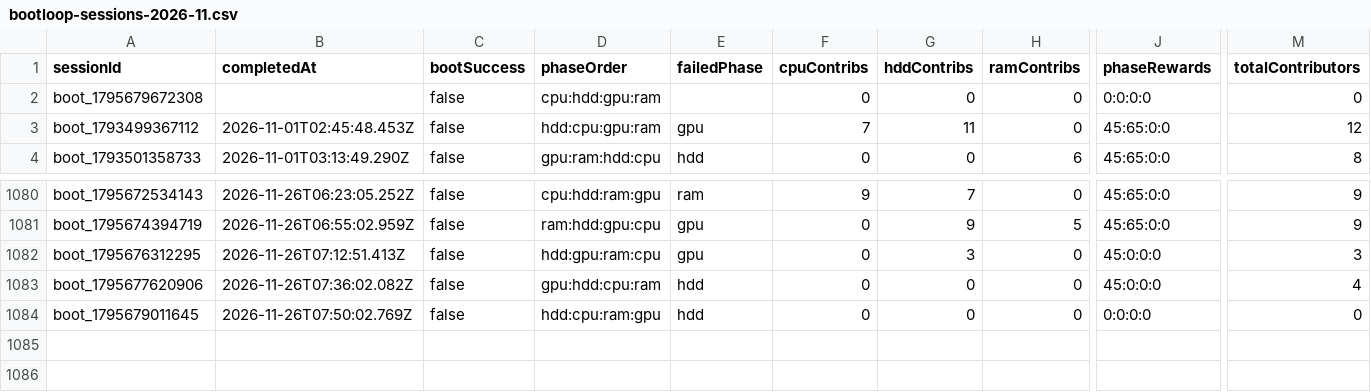
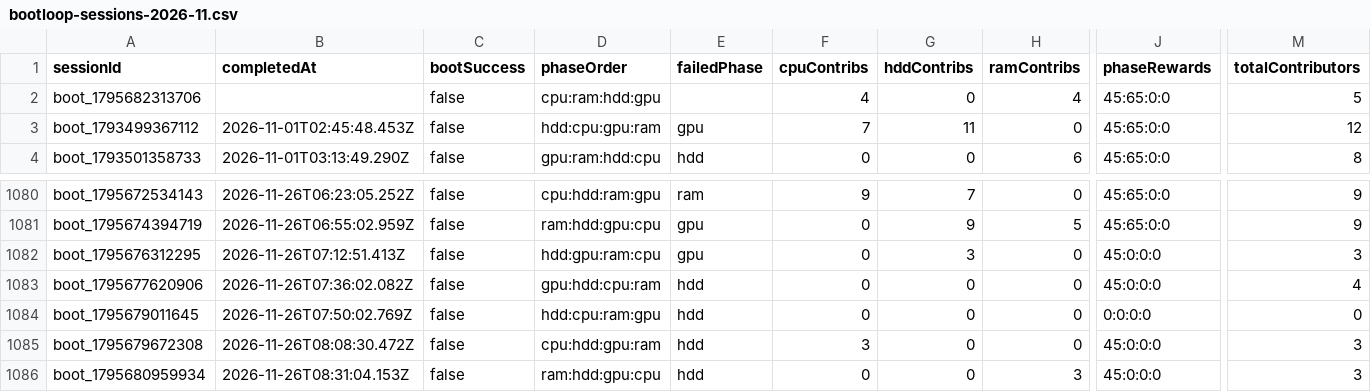
Before and after one commit to zosky/zoskyCube-archive, a CSV file: data/bootloop-sessions-2026-11.csv, drawn as a sheet; only a part is shown, gaps mark what is left out; rows hold the shown columns only; the diff names each change by its address in the sheet, - before the commit and + after, or states it on an @@ line.

```diff
--- a/data/bootloop-sessions-2026-11.csv
+++ b/data/bootloop-sessions-2026-11.csv
-A2 (sessionId): boot_1795679672308
+A2 (sessionId): boot_1795682313706
-D2 (phaseOrder): cpu:hdd:gpu:ram
+D2 (phaseOrder): cpu:ram:hdd:gpu
-F2 (cpuContribs): 0
+F2 (cpuContribs): 4
-H2 (ramContribs): 0
+H2 (ramContribs): 4
-J2 (phaseRewards): 0:0:0:0
+J2 (phaseRewards): 45:65:0:0
-M2 (totalContributors): 0
+M2 (totalContributors): 5
+row 1085: boot_1795679672308 | 2026-11-26T08:08:30.472Z | false | cpu:hdd:gpu:ram | hdd | 3 | 0 | 0 | 45:0:0:0 | 3
+row 1086: boot_1795680959934 | 2026-11-26T08:31:04.153Z | false | ram:hdd:gpu:cpu | hdd | 0 | 0 | 3 | 45:0:0:0 | 3
```
Also changed, not shown: data/bootloop-handouts-2026-11.csv, data/gauntlet-votes-2026-11.csv, 4 other files.
